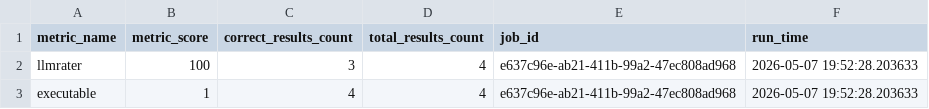
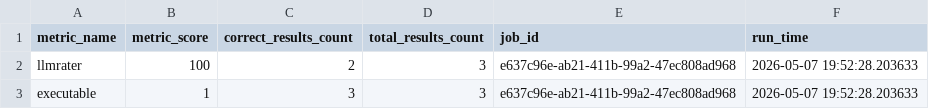
Before and after one commit to GoogleCloudPlatform/db-context-enrichment, a CSV file: evals/core-cujs/workspace_post_evaluation/.context-engineering/experiments/crema-eval-experiment/hillclimb/v0/eval/eval_reports/e637c96e-ab21-411b-99a2-47ec808ad968/summary.csv, drawn as a sheet.

Commit message:
fix: address PR review feedback on generalizability, dataset splitting, and context validation/mutation

```diff
--- a/evals/core-cujs/workspace_post_evaluation/.context-engineering/experiments/crema-eval-experiment/hillclimb/v0/eval/eval_reports/e637c96e-ab21-411b-99a2-47ec808ad968/summary.csv
+++ b/evals/core-cujs/workspace_post_evaluation/.context-engineering/experiments/crema-eval-experiment/hillclimb/v0/eval/eval_reports/e637c96e-ab21-411b-99a2-47ec808ad968/summary.csv
@@ -1,3 +1,3 @@
 metric_name,metric_score,correct_results_count,total_results_count,job_id,run_time
-llmrater,100,3,4,e637c96e-ab21-411b-99a2-47ec808ad968,2026-05-07 19:52:28.203633
-executable,1,4,4,e637c96e-ab21-411b-99a2-47ec808ad968,2026-05-07 19:52:28.203633
+llmrater,100,2,3,e637c96e-ab21-411b-99a2-47ec808ad968,2026-05-07 19:52:28.203633
+executable,1,3,3,e637c96e-ab21-411b-99a2-47ec808ad968,2026-05-07 19:52:28.203633
```
Also changed, not shown: 17 other files.
